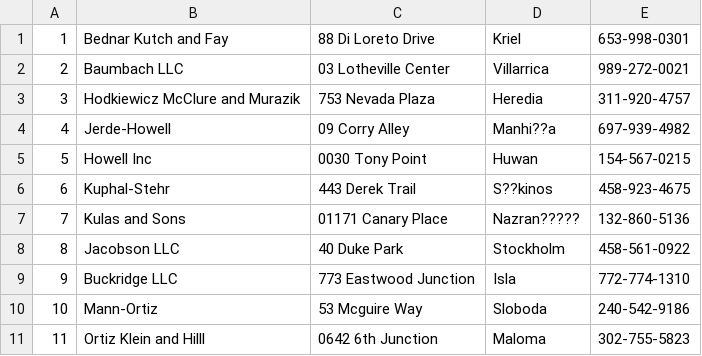
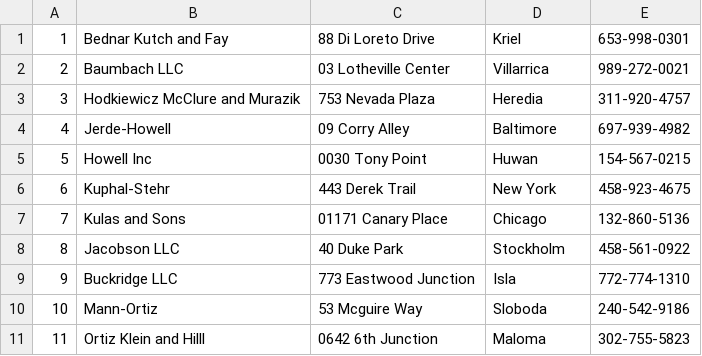
Before and after one commit to j124UMBC/cmsc461_proj, a CSV file: application_level/customer_agency.csv, drawn as a sheet.

```diff
--- a/application_level/customer_agency.csv
+++ b/application_level/customer_agency.csv
@@ -3,6 +3,6 @@
 3,Hodkiewicz McClure and Murazik,753 Nevada Plaza,Heredia,311-920-4757
-4,Jerde-Howell,09 Corry Alley,Manhi??a,697-939-4982
+4,Jerde-Howell,09 Corry Alley,Baltimore,697-939-4982
 5,Howell Inc,0030 Tony Point,Huwan,154-567-0215
-6,Kuphal-Stehr,443 Derek Trail,S??kinos,458-923-4675
-7,Kulas and Sons,01171 Canary Place,Nazran?????,132-860-5136
+6,Kuphal-Stehr,443 Derek Trail,New York,458-923-4675
+7,Kulas and Sons,01171 Canary Place,Chicago,132-860-5136
 8,Jacobson LLC,40 Duke Park,Stockholm,458-561-0922
```
Also changed, not shown: 2 other files.
